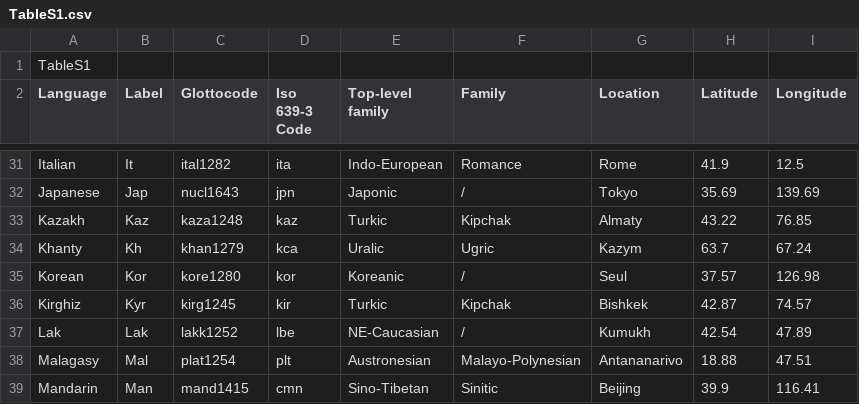
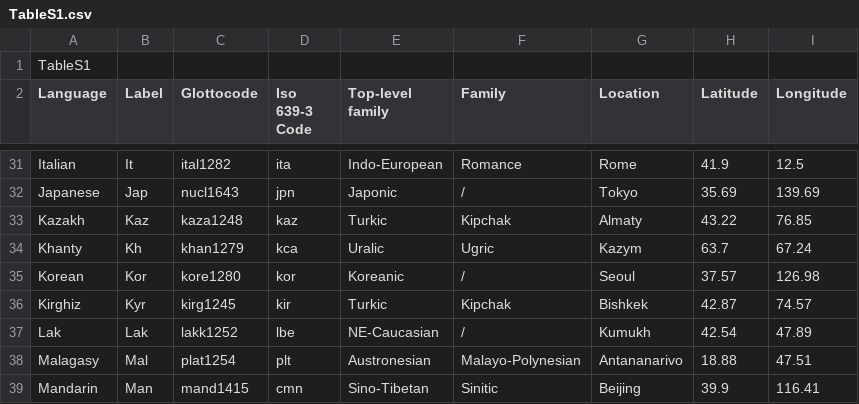
Before and after one commit to AndreaCeolin/Boundaries, a CSV file: TableS1.csv, drawn as a sheet; only a part is shown, gaps mark what is left out.

Commit message:
Update TableS1.csv

```diff
--- a/TableS1.csv
+++ b/TableS1.csv
@@ -34,3 +34,3 @@ Kazakh,Kaz,kaza1248,kaz,Turkic,Kipchak,Almaty,43.22,76.85
 Khanty,Kh,khan1279,kca,Uralic,Ugric,Kazym,63.7,67.24
-Korean,Kor,kore1280,kor,Koreanic,/,Seul ,37.57,126.98
+Korean,Kor,kore1280,kor,Koreanic,/,Seoul ,37.57,126.98
 Kirghiz,Kyr,kirg1245,kir,Turkic,Kipchak,Bishkek,42.87,74.57
```
